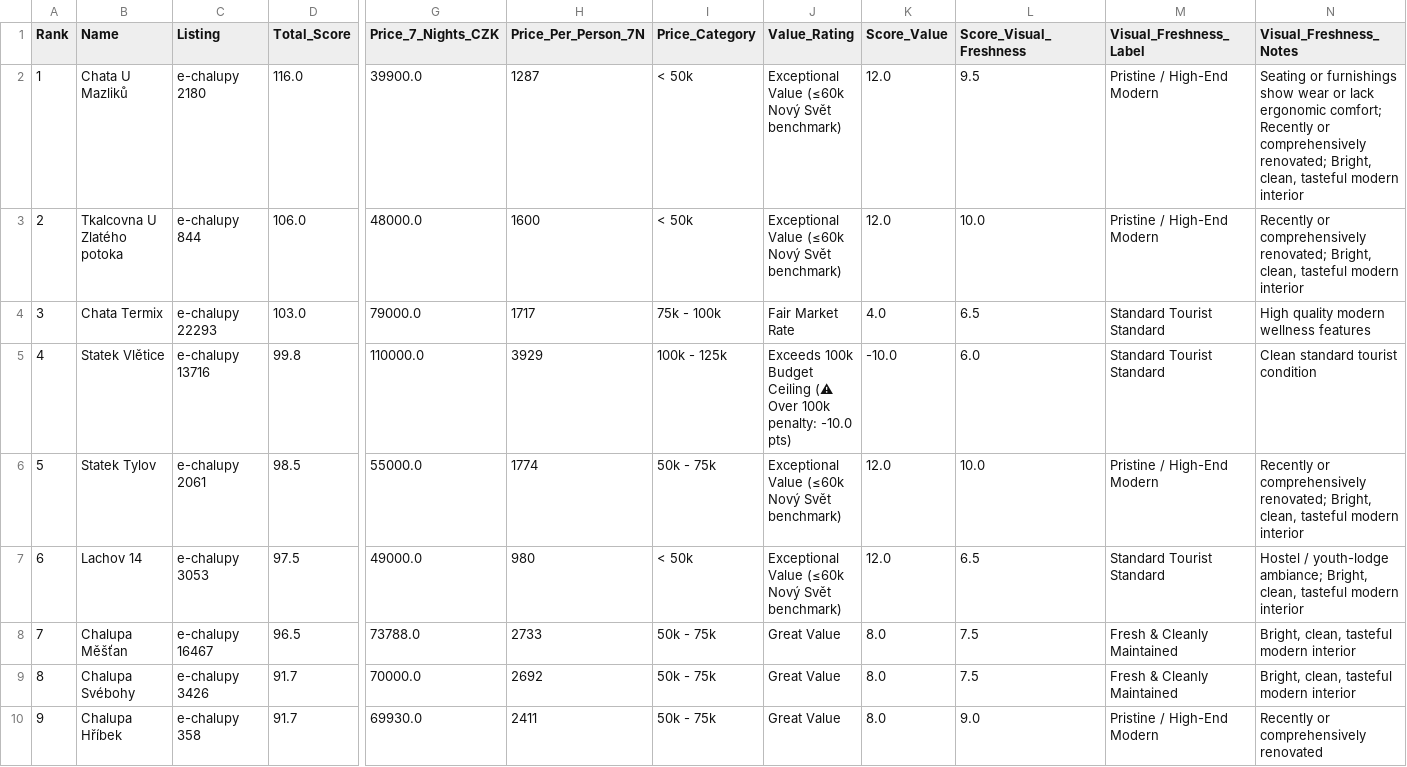
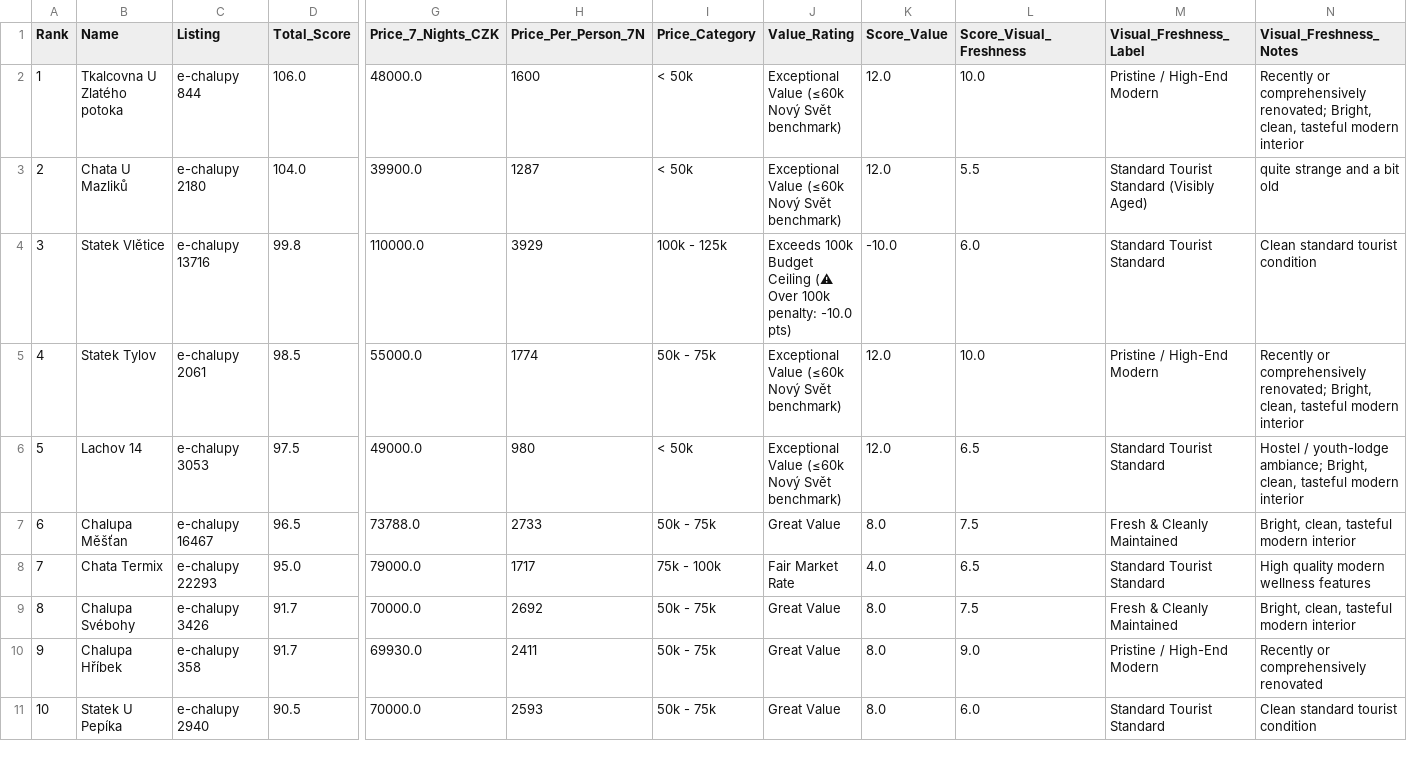
Before and after one commit to gdg-garage/garage-trip-accommodation-scraper, a CSV file: queue_candidates_50plus.csv, drawn as a sheet; only a part is shown, gaps mark what is left out; the shorter side is filled out with more unchanged rows; removed rows and columns are numbered as before the commit, all else as after; rows hold the shown columns only; the diff covers the shown part only; the diff names each change by its address in the sheet, - before the commit and + after, or states it on an @@ line.

Commit message:
feat(outreach): build prioritized host outreach campaign, penalize Mazliku/Termix, and update arena showdown

```diff
--- a/queue_candidates_50plus.csv
+++ b/queue_candidates_50plus.csv
-row 2: 1 | Chata U Mazliků | e-chalupy 2180 | 116.0 | 39900.0 | 1287 | < 50k | Exceptional Value (≤60k Nový Svět benchmark) | 12.0 | 9.5 | Pristine / High-End Modern | Seating or furnishings show wear or lack ergonomic comfort; Recently or comprehensively renovated; Bright, clean, tasteful modern interior
@@ column A (Rank) renumbered between rows 2 and 7 @@
-B3 (Name): Chata Termix
+B3 (Name): Chata U Mazliků
-C3 (Listing): e-chalupy 22293
+C3 (Listing): e-chalupy 2180
-D3 (Total_Score): 103.0
+D3 (Total_Score): 104.0
-G3 (Price_7_Nights_CZK): 79000.0
+G3 (Price_7_Nights_CZK): 39900.0
-H3 (Price_Per_Person_7N): 1717
+H3 (Price_Per_Person_7N): 1287
-I3 (Price_Category): 75k - 100k
+I3 (Price_Category): < 50k
-J3 (Value_Rating): Fair Market Rate
+J3 (Value_Rating): Exceptional Value (≤60k Nový Svět benchmark)
-K3 (Score_Value): 4.0
+K3 (Score_Value): 12.0
-L3 (Score_Visual_Freshness): 6.5
+L3 (Score_Visual_Freshness): 5.5
-M3 (Visual_Freshness_Label): Standard Tourist Standard
+M3 (Visual_Freshness_Label): Standard Tourist Standard (Visibly Aged)
-N3 (Visual_Freshness_Notes): High quality modern wellness features
+N3 (Visual_Freshness_Notes): quite strange and a bit old
+row 8: 7 | Chata Termix | e-chalupy 22293 | 95.0 | 79000.0 | 1717 | 75k - 100k | Fair Market Rate | 4.0 | 6.5 | Standard Tourist Standard | High quality modern wellness features
```
Also changed, not shown: 28 edited cells elsewhere in this file, 11 other files.
